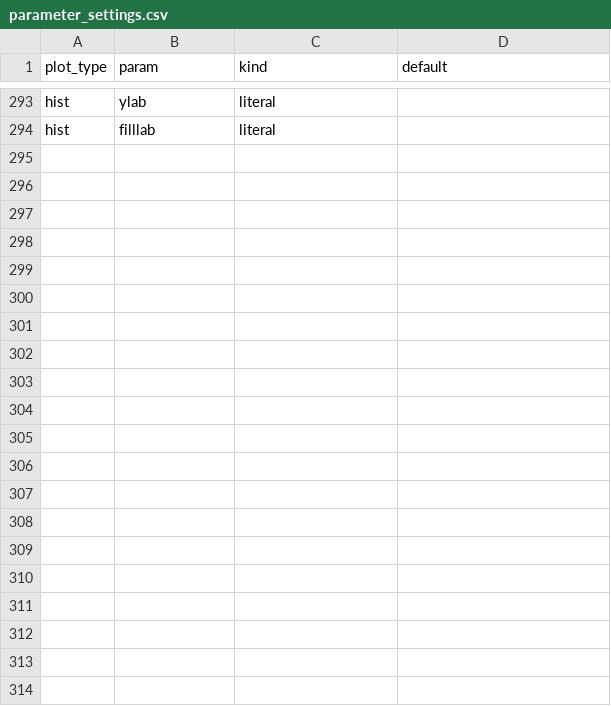
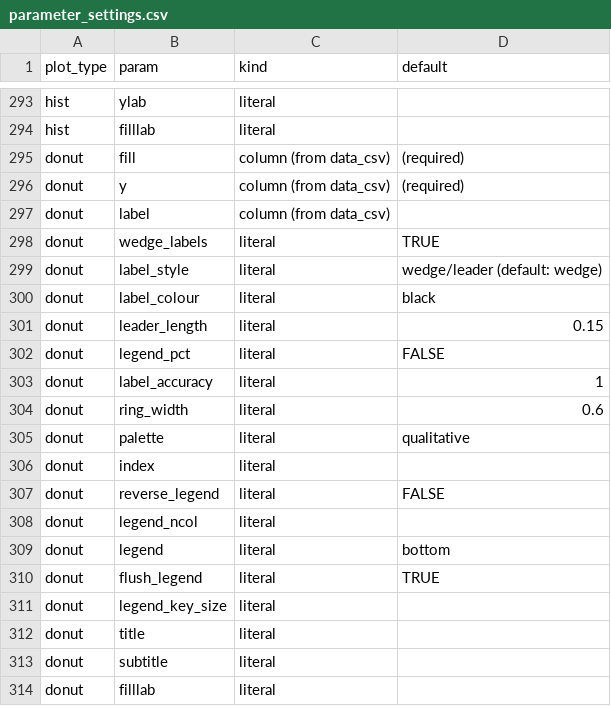
Before and after one commit to joris-klingen/ggcpb, a CSV file: inst/extdata/parameter_settings.csv, drawn as a sheet; only a part is shown, gaps mark what is left out.

```diff
--- a/inst/extdata/parameter_settings.csv
+++ b/inst/extdata/parameter_settings.csv
@@ -294 +294,21 @@
 "hist","filllab","literal",""
+"donut","fill","column (from data_csv)","(required)"
+"donut","y","column (from data_csv)","(required)"
+"donut","label","column (from data_csv)",""
+"donut","wedge_labels","literal","TRUE"
+"donut","label_style","literal","wedge/leader (default: wedge)"
+"donut","label_colour","literal","black"
+"donut","leader_length","literal","0.15"
+"donut","legend_pct","literal","FALSE"
+"donut","label_accuracy","literal","1"
+"donut","ring_width","literal","0.6"
+"donut","palette","literal","qualitative"
+"donut","index","literal",""
+"donut","reverse_legend","literal","FALSE"
+"donut","legend_ncol","literal",""
+"donut","legend","literal","bottom"
+"donut","flush_legend","literal","TRUE"
+"donut","legend_key_size","literal",""
+"donut","title","literal",""
+"donut","subtitle","literal",""
+"donut","filllab","literal",""
```
Also changed, not shown: 7 other files.
